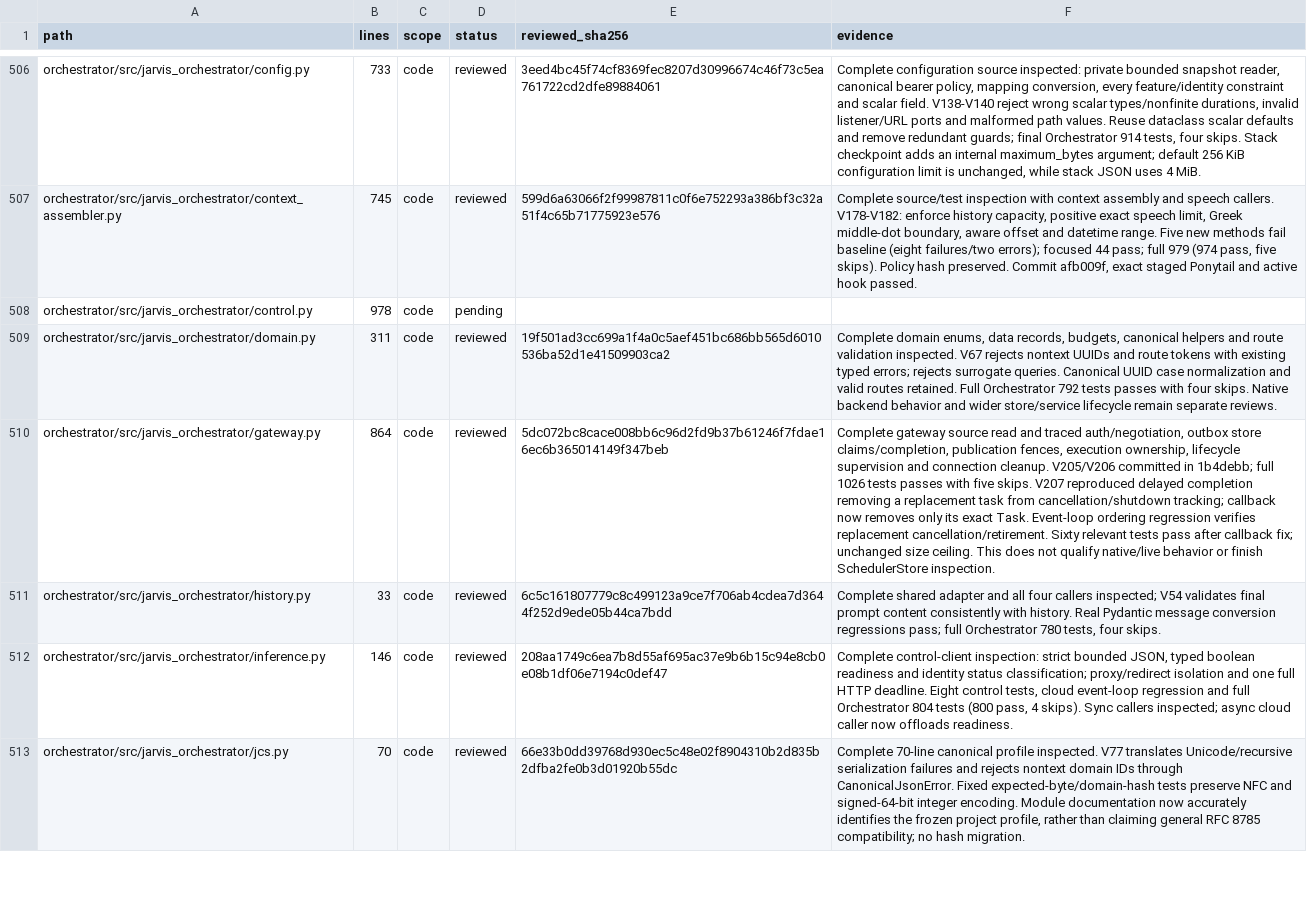
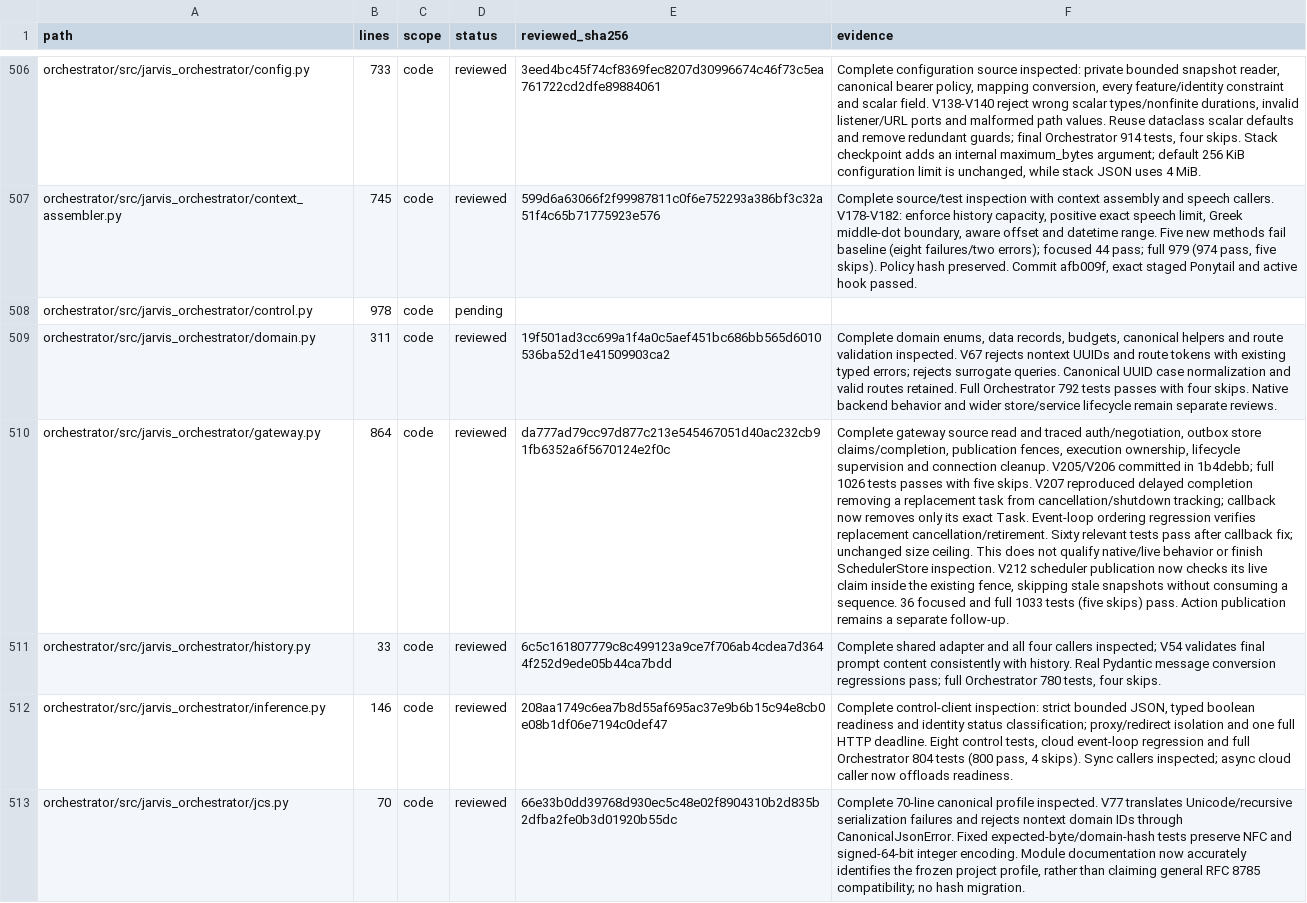
Before and after one commit to anaschatz/Cyrus, a CSV file: docs/codebase-review-coverage.csv, drawn as a sheet; only a part is shown, gaps mark what is left out; the diff covers the shown part only; the diff names each change by its address in the sheet, - before the commit and + after, or states it on an @@ line.

Commit message:
Revalidate scheduler delivery claims before publication

```diff
--- a/docs/codebase-review-coverage.csv
+++ b/docs/codebase-review-coverage.csv
-E510 (reviewed_sha256): 5dc072bc8cace008bb6c96d2fd9b37b61246f7fdae16ec6b365014149f347beb
+E510 (reviewed_sha256): da777ad79cc97d877c213e545467051d40ac232cb91fb6352a6f5670124e2f0c
-F510 (evidence): …SchedulerStore inspection.
+F510 (evidence): …SchedulerStore inspection. V212 scheduler publication now checks its live claim inside the existing fence, skipping stale snapshots without consuming a sequence. 36 focused and full 1033 tests (five skips) pass. Action publication remains a separate follow-up.
```
Also changed, not shown: 1 added row and 2 edited cells elsewhere in this file, 4 other files.
